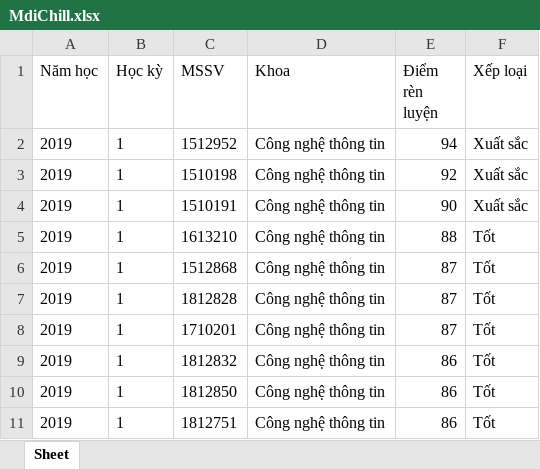
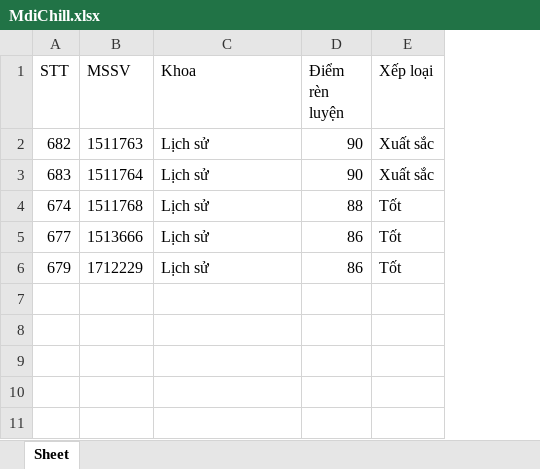
Before and after one commit to 1610130/DoAn, an Excel workbook: DGRLSV/bin/Debug/MdiChill.xlsx, sheet Sheet, drawn as a sheet; values as stored, in another font and other column widths than the file's, no borders; removed rows and columns are numbered as before the commit, all else as after; the diff names each change by its address in the sheet, - before the commit and + after, or states it on an @@ line.

```diff
--- a/DGRLSV/bin/Debug/MdiChill.xlsx (sheet Sheet)
+++ b/DGRLSV/bin/Debug/MdiChill.xlsx (sheet Sheet)
-column A (Năm học), rows 4-5: 2019 | 2019; rows 9-10: 2019 | 2019
-column B (Học kỳ), rows 4-5: 1 | 1; rows 9-10: 1 | 1
+column A (STT), row 2: 682; rows 4-6: 674 | 677 | 679
-row 2: 2019 | 1 | 1512952 | Công nghệ thông tin | 94 | Xuất sắc
-row 3: 2019 | 1 | 1510198 | Công nghệ thông tin | 92 | Xuất sắc
-B2 (MSSV): 1510191
+B2 (MSSV): 1511763
-C2 (Khoa): Công nghệ thông tin
+C2 (Khoa): Lịch sử
+row 3: 683 | 1511764 | Lịch sử | 90 | Xuất sắc
-B4 (MSSV): 1613210
+B4 (MSSV): 1511768
-C4 (Khoa): Công nghệ thông tin
+C4 (Khoa): Lịch sử
-row 6: 2019 | 1 | 1512868 | Công nghệ thông tin | 87 | Tốt
-row 7: 2019 | 1 | 1812828 | Công nghệ thông tin | 87 | Tốt
-row 8: 2019 | 1 | 1710201 | Công nghệ thông tin | 87 | Tốt
-B5 (MSSV): 1812832
+B5 (MSSV): 1513666
-C5:C6 (Khoa): Công nghệ thông tin
+C5:C6 (Khoa): Lịch sử
-B6 (MSSV): 1812850
+B6 (MSSV): 1712229
-row 11: 2019 | 1 | 1812751 | Công nghệ thông tin | 86 | Tốt
```
Also changed, not shown: 19 other files.
